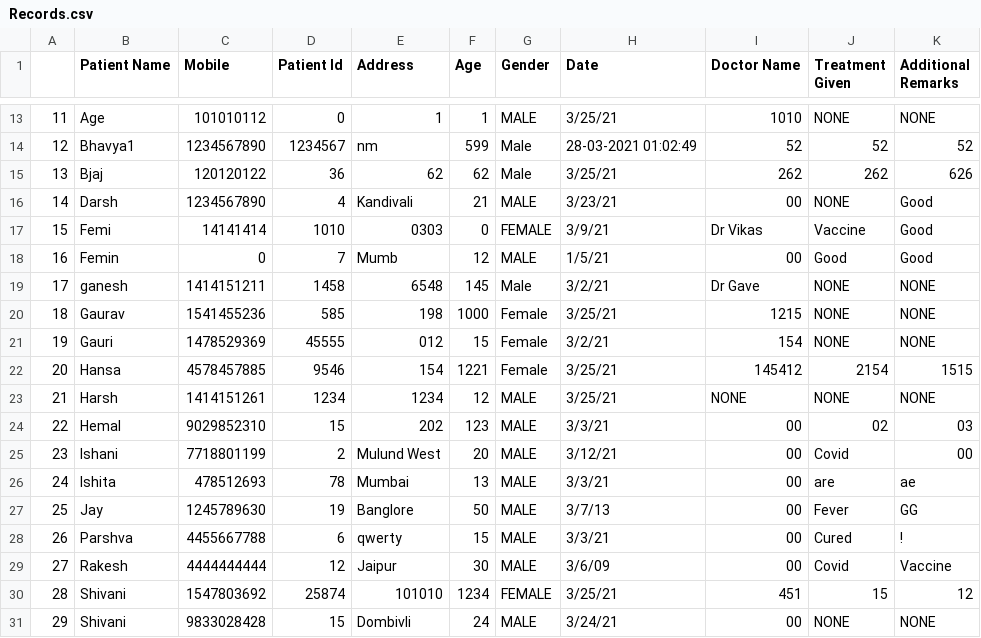
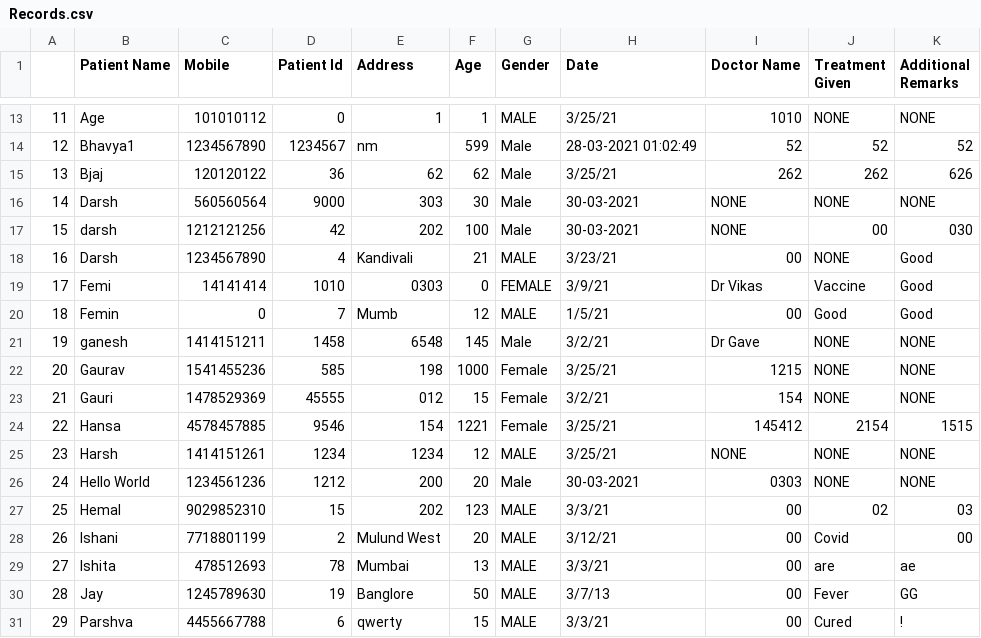
Before and after one commit to urvik24/lab_project, a CSV file: Records.csv, drawn as a sheet; only a part is shown, gaps mark what is left out; the shorter side is filled out with more unchanged rows; addresses are those after the commit; the diff names each change by its address in the sheet, - before the commit and + after, or states it on an @@ line.

```diff
--- a/Records.csv
+++ b/Records.csv
+row 16: 14 | Darsh | 560560564 | 9000 | 303 | 30 | Male | 30-03-2021 | NONE | NONE | NONE
+row 17: 15 | darsh | 1212121256 | 42 | 202 | 100 | Male | 30-03-2021 | NONE | 00 | 030
@@ column A renumbered from row 18 down @@
+row 26: 24 | Hello World | 1234561236 | 1212 | 200 | 20 | Male | 30-03-2021 | 0303 | NONE | NONE
```
Also changed, not shown: 5 other files.
